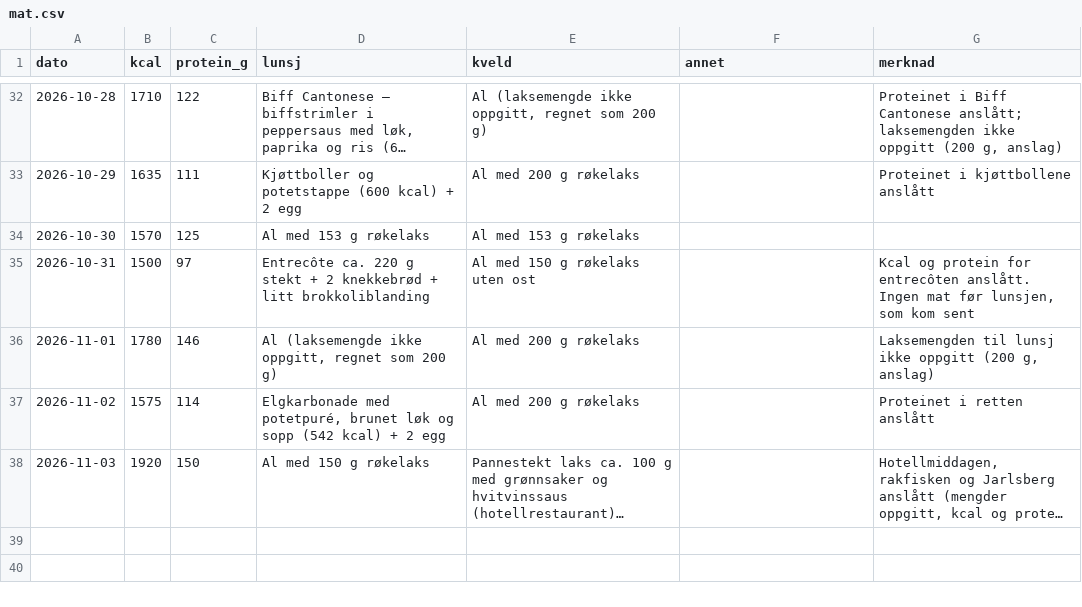
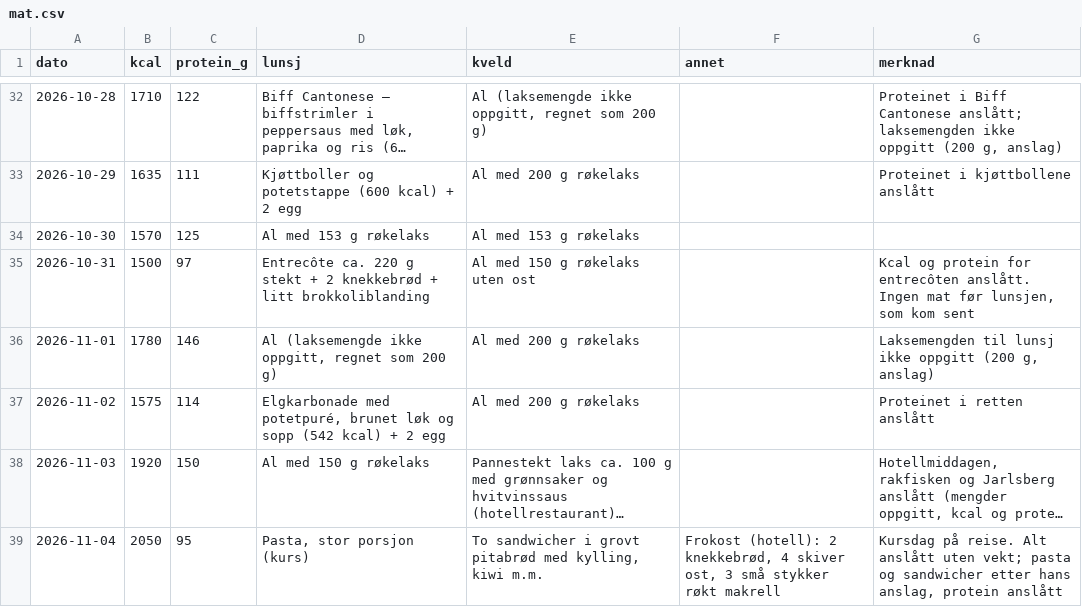
Before and after one commit to oddove-dev/vektagent, a CSV file: data/mat.csv, drawn as a sheet; only a part is shown, gaps mark what is left out; long unchanged cells end in …; the diff names each change by its address in the sheet, - before the commit and + after, or states it on an @@ line.

```diff
--- a/data/mat.csv
+++ b/data/mat.csv
+row 39: 2026-11-04 | 2050 | 95 | Pasta, stor porsjon (kurs) | To sandwicher i grovt pitabrød med kylling, kiwi m.m. | Frokost (hotell): 2 knekkebrød, 4 skiver ost, 3 små stykker røkt makrell | Kursdag på reise. Alt anslått uten vekt; pasta og sandwicher etter hans anslag, protein anslått
```
Also changed, not shown: data/matkilder.csv, 1 other file.
